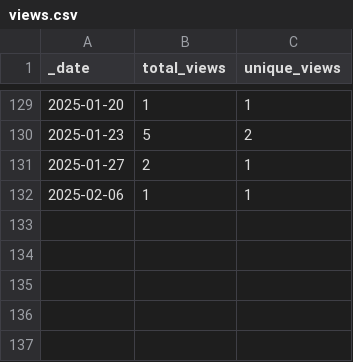
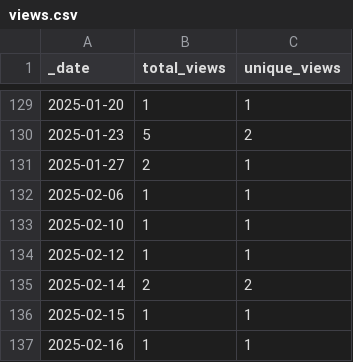
Before and after one commit to KajaBraz/ChatBox, a CSV file: traffic/views.csv, drawn as a sheet; only a part is shown, gaps mark what is left out.

```diff
--- a/traffic/views.csv
+++ b/traffic/views.csv
@@ -132 +132,6 @@ _date,total_views,unique_views
 2025-02-06,1,1
+2025-02-10,1,1
+2025-02-12,1,1
+2025-02-14,2,2
+2025-02-15,1,1
+2025-02-16,1,1
```
Also changed, not shown: traffic/clones.csv, 1 other file.
